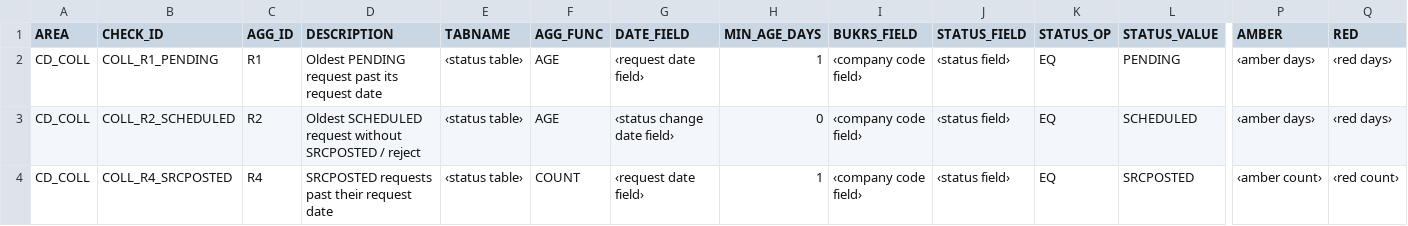
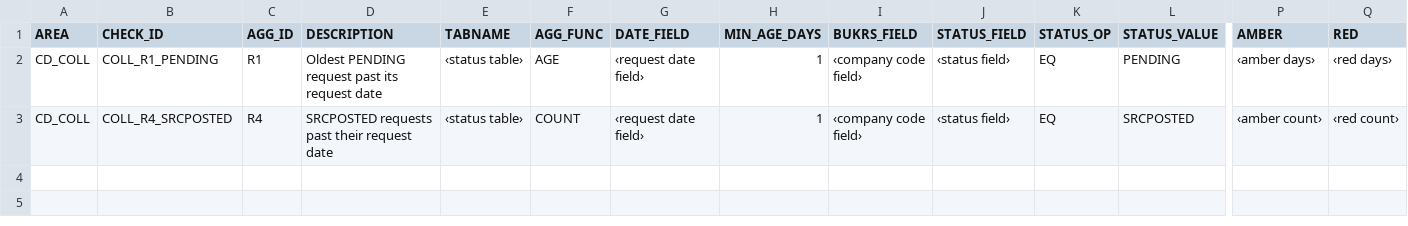
Before and after one commit to jaideep247/bai, a CSV file: ops-suite/config/check_aggregates.csv, drawn as a sheet; only a part is shown, gaps mark what is left out; rows hold the shown columns only; the diff names each change by its address in the sheet, - before the commit and + after, or states it on an @@ line.

```diff
--- a/ops-suite/config/check_aggregates.csv
+++ b/ops-suite/config/check_aggregates.csv
-row 3: CD_COLL | COLL_R2_SCHEDULED | R2 | Oldest SCHEDULED request without SRCPOSTED / reject | ‹status table› | AGE | ‹status change date field› | 0 | ‹company code field› | ‹status field› | EQ | SCHEDULED | ‹amber days› | ‹red days›
```
Also changed, not shown: ops-suite/config/check_registry.csv, ops-suite/docs/Changed_Artifacts.csv, 8 other files.
